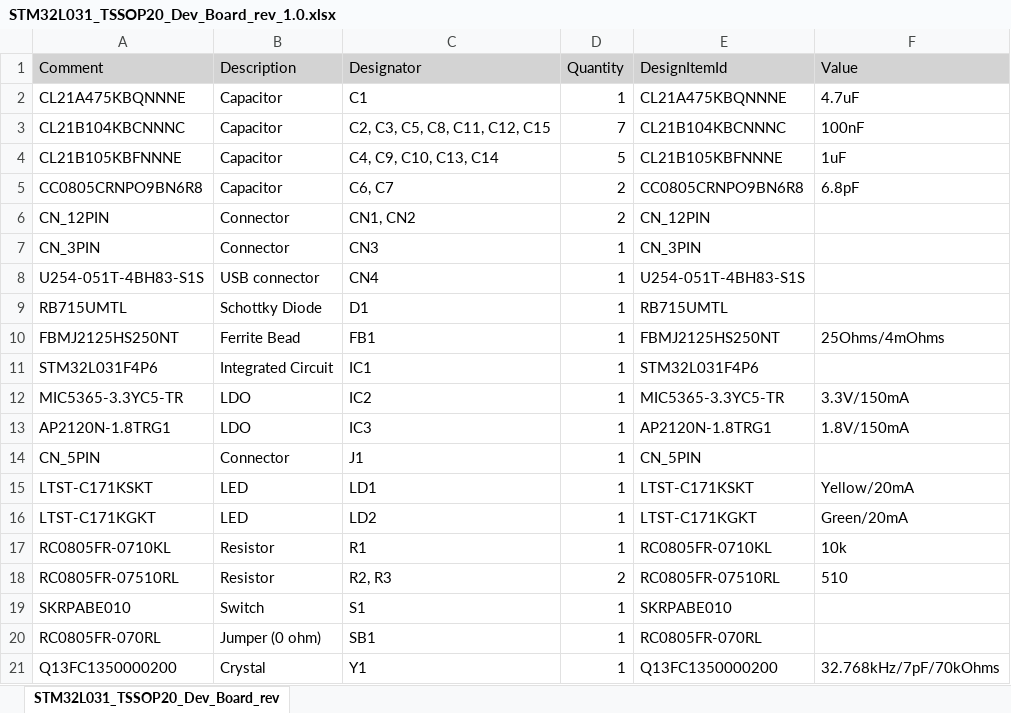
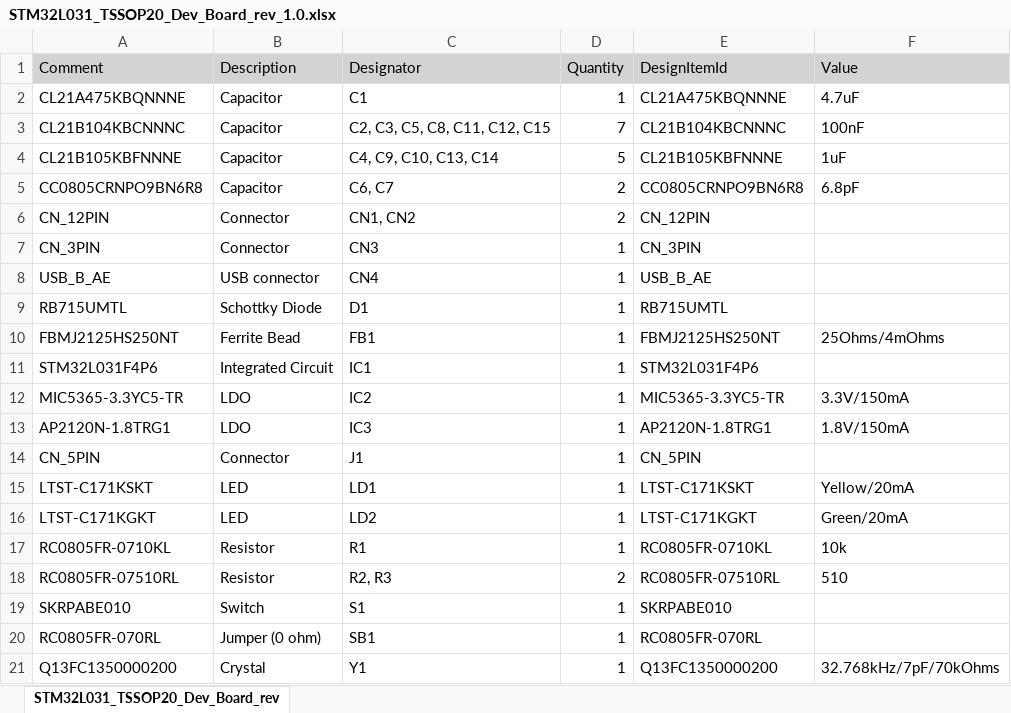
Before and after one commit to HappyDonuts/Cyca_STM32L031, an Excel workbook: STM32L031_TSSOP20_Dev_Board/Project Outputs for STM32L031_TSSOP20_Dev_Board/STM32L031_TSSOP20_Dev_Board_rev_1.0.xlsx, sheet STM32L031_TSSOP20_Dev_Board_rev, drawn as a sheet; values as stored, in another font and other column widths than the file's, no borders; the diff names each change by its address in the sheet, - before the commit and + after, or states it on an @@ line.

```diff
--- a/STM32L031_TSSOP20_Dev_Board/Project Outputs for STM32L031_TSSOP20_Dev_Board/STM32L031_TSSOP20_Dev_Board_rev_1.0.xlsx (sheet STM32L031_TSSOP20_Dev_Board_rev)
+++ b/STM32L031_TSSOP20_Dev_Board/Project Outputs for STM32L031_TSSOP20_Dev_Board/STM32L031_TSSOP20_Dev_Board_rev_1.0.xlsx (sheet STM32L031_TSSOP20_Dev_Board_rev)
-A8 (Comment): U254-051T-4BH83-S1S
+A8 (Comment): USB_B_AE
-E8 (DesignItemId): U254-051T-4BH83-S1S
+E8 (DesignItemId): USB_B_AE
```
Also changed, not shown: 25 other files.
